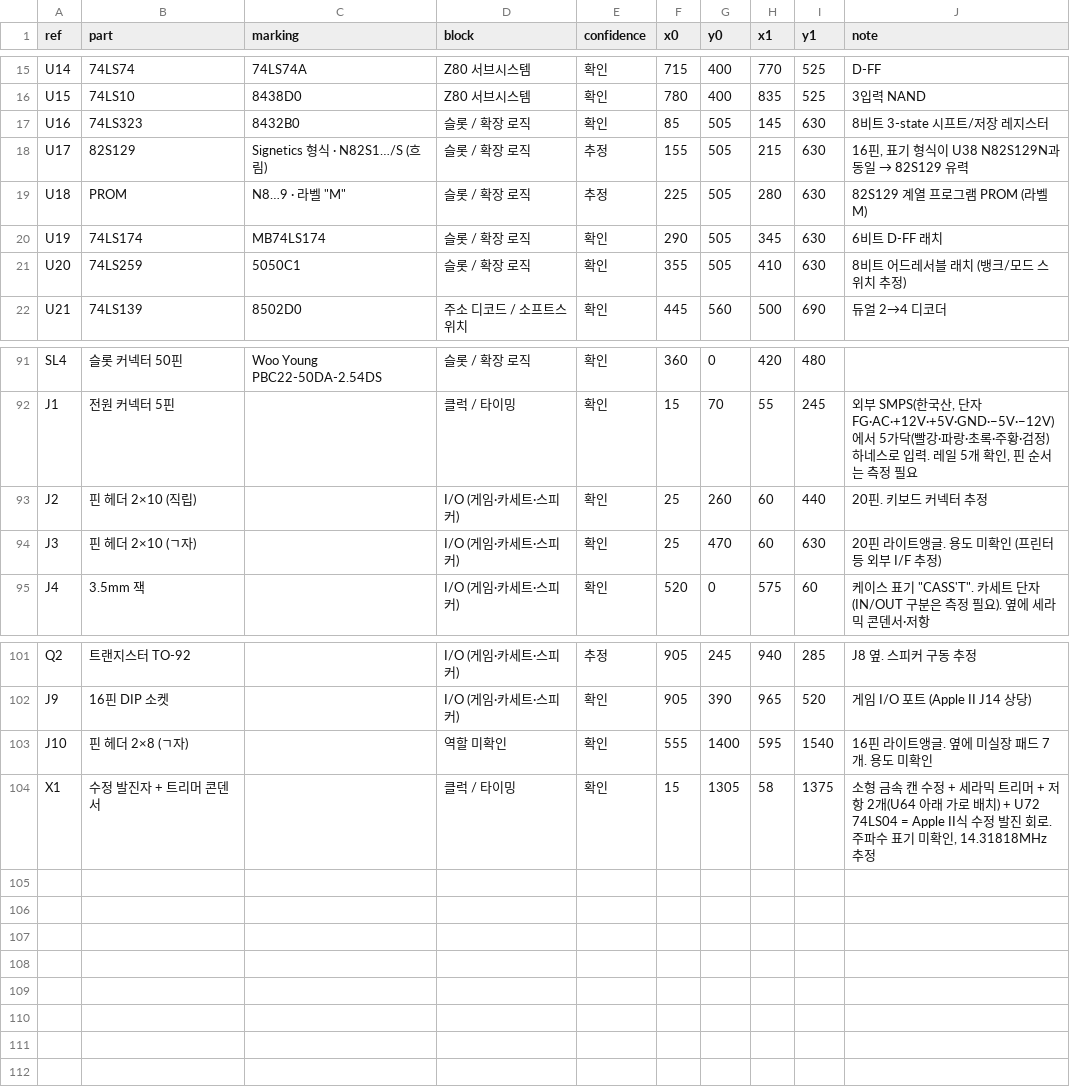
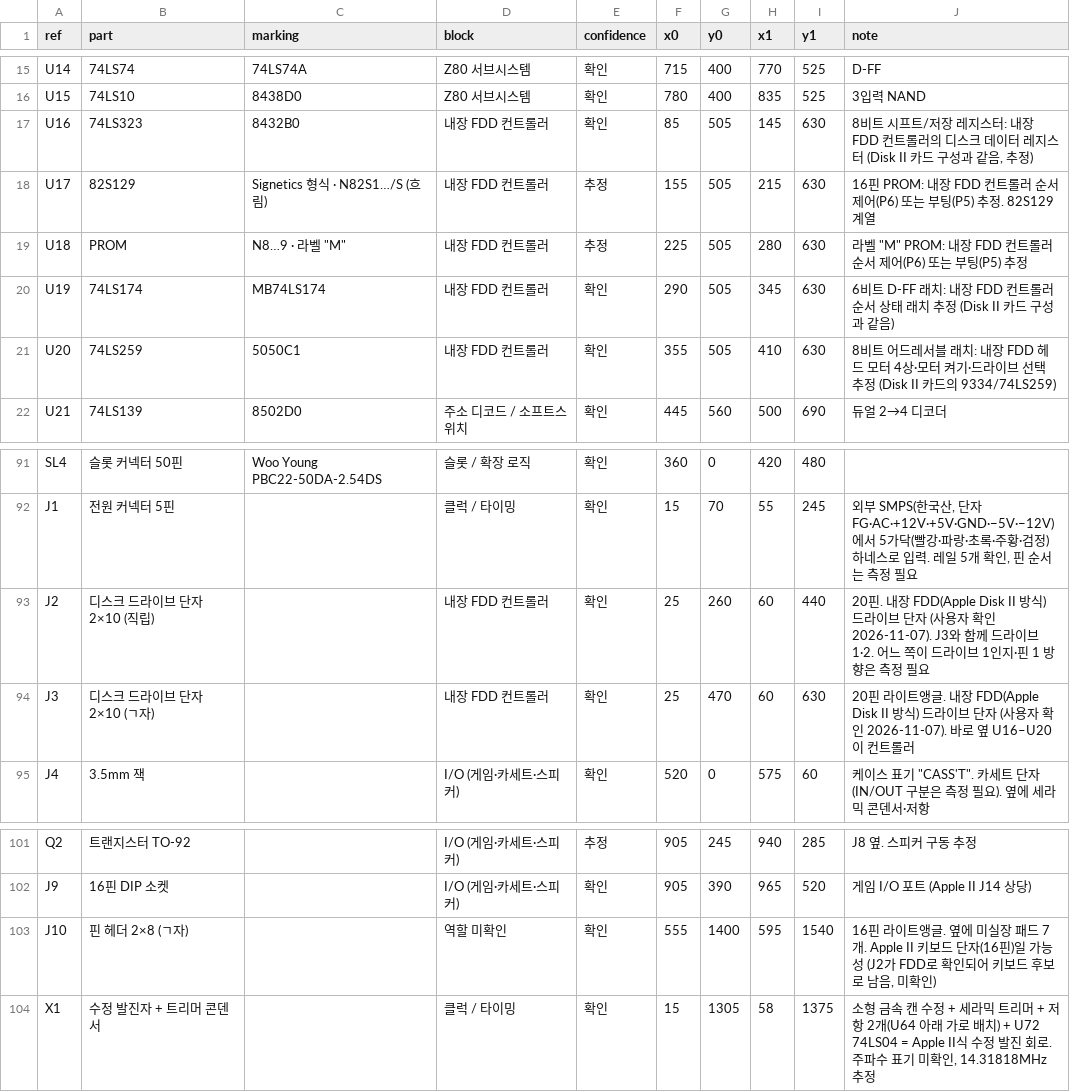
Before and after one commit to mildstorm/HART, a CSV file: data/bom.csv, drawn as a sheet; only a part is shown, gaps mark what is left out.

Commit message:
J2·J3를 내장 FDD 드라이브 단자로 정정, U16–U20을 FDD 컨트롤러로 분류 (2026-11-07)

```diff
--- a/data/bom.csv
+++ b/data/bom.csv
@@ -16,7 +16,7 @@ U14,74LS74,74LS74A,Z80 서브시스템,확인,715,400,770,525,D-FF
 U15,74LS10,8438D0,Z80 서브시스템,확인,780,400,835,525,3입력 NAND
-U16,74LS323,8432B0,슬롯 / 확장 로직,확인,85,505,145,630,8비트 3-state 시프트/저장 레지스터
-U17,82S129,Signetics 형식 · N82S1…/S (흐림),슬롯 / 확장 로직,추정,155,505,215,630,"16핀, 표기 형식이 U38 N82S129N과 동일 → 82S129 유력"
-U18,PROM,"N8…9 · 라벨 ""M""",슬롯 / 확장 로직,추정,225,505,280,630,82S129 계열 프로그램 PROM (라벨 M)
-U19,74LS174,MB74LS174,슬롯 / 확장 로직,확인,290,505,345,630,6비트 D-FF 래치
-U20,74LS259,5050C1,슬롯 / 확장 로직,확인,355,505,410,630,8비트 어드레서블 래치 (뱅크/모드 스위치 추정)
+U16,74LS323,8432B0,내장 FDD 컨트롤러,확인,85,505,145,630,"8비트 시프트/저장 레지스터: 내장 FDD 컨트롤러의 디스크 데이터 레지스터 (Disk II 카드 구성과 같음, 추정)"
+U17,82S129,Signetics 형식 · N82S1…/S (흐림),내장 FDD 컨트롤러,추정,155,505,215,630,16핀 PROM: 내장 FDD 컨트롤러 순서 제어(P6) 또는 부팅(P5) 추정. 82S129 계열
+U18,PROM,"N8…9 · 라벨 ""M""",내장 FDD 컨트롤러,추정,225,505,280,630,"라벨 ""M"" PROM: 내장 FDD 컨트롤러 순서 제어(P6) 또는 부팅(P5) 추정"
+U19,74LS174,MB74LS174,내장 FDD 컨트롤러,확인,290,505,345,630,6비트 D-FF 래치: 내장 FDD 컨트롤러 순서 상태 래치 추정 (Disk II 카드 구성과 같음)
+U20,74LS259,5050C1,내장 FDD 컨트롤러,확인,355,505,410,630,8비트 어드레서블 래치: 내장 FDD 헤드 모터 4상·모터 켜기·드라이브 선택 추정 (Disk II 카드의 9334/74LS259)
 U21,74LS139,8502D0,주소 디코드 / 소프트스위치,확인,445,560,500,690,듀얼 2→4 디코더
@@ -92,4 +92,4 @@ SL4,슬롯 커넥터 50핀,Woo Young PBC22-50DA-2.54DS,슬롯 / 확장 로직,
 J1,전원 커넥터 5핀,,클럭 / 타이밍,확인,15,70,55,245,"외부 SMPS(한국산, 단자 FG·AC·+12V·+5V·GND·−5V·−12V)에서 5가닥(빨강·파랑·초록·주황·검정) 하네스로 입력. 레일 5개 확인, 핀 순서는 측정 필요"
-J2,핀 헤더 2×10 (직립),,I/O (게임·카세트·스피커),확인,25,260,60,440,20핀. 키보드 커넥터 추정
-J3,핀 헤더 2×10 (ㄱ자),,I/O (게임·카세트·스피커),확인,25,470,60,630,20핀 라이트앵글. 용도 미확인 (프린터 등 외부 I/F 추정)
+J2,디스크 드라이브 단자 2×10 (직립),,내장 FDD 컨트롤러,확인,25,260,60,440,20핀. 내장 FDD(Apple Disk II 방식) 드라이브 단자 (사용자 확인 2026-11-07). J3와 함께 드라이브 1·2. 어느 쪽이 드라이브 1인지·핀 1 방향은 측정 필요
+J3,디스크 드라이브 단자 2×10 (ㄱ자),,내장 FDD 컨트롤러,확인,25,470,60,630,20핀 라이트앵글. 내장 FDD(Apple Disk II 방식) 드라이브 단자 (사용자 확인 2026-11-07). 바로 옆 U16–U20이 컨트롤러
 J4,3.5mm 잭,,I/O (게임·카세트·스피커),확인,520,0,575,60,"케이스 표기 ""CASS'T"". 카세트 단자 (IN/OUT 구분은 측정 필요). 옆에 세라믹 콘덴서·저항"
@@ -102,3 +102,3 @@ Q2,트랜지스터 TO-92,,I/O (게임·카세트·스피커),추정,905,245,940,
 J9,16핀 DIP 소켓,,I/O (게임·카세트·스피커),확인,905,390,965,520,게임 I/O 포트 (Apple II J14 상당)
-J10,핀 헤더 2×8 (ㄱ자),,역할 미확인,확인,555,1400,595,1540,16핀 라이트앵글. 옆에 미실장 패드 7개. 용도 미확인
+J10,핀 헤더 2×8 (ㄱ자),,역할 미확인,확인,555,1400,595,1540,"16핀 라이트앵글. 옆에 미실장 패드 7개. Apple II 키보드 단자(16핀)일 가능성 (J2가 FDD로 확인되어 키보드 후보로 남음, 미확인)"
 X1,수정 발진자 + 트리머 콘덴서,,클럭 / 타이밍,확인,15,1305,58,1375,"소형 금속 캔 수정 + 세라믹 트리머 + 저항 2개(U64 아래 가로 배치) + U72 74LS04 = Apple II식 수정 발진 회로. 주파수 표기 미확인, 14.31818MHz 추정"
```
Also changed, not shown: 4 other files.
